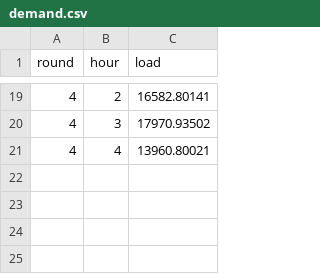
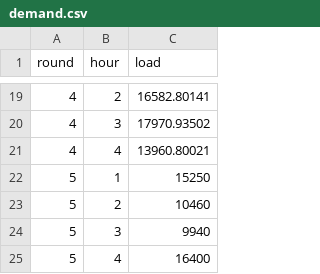
Before and after one commit to ds-modules/EEP-147-SP23, a CSV file: ESG-LectureGraphs/demand.csv, drawn as a sheet; only a part is shown, gaps mark what is left out; the diff names each change by its address in the sheet, - before the commit and + after, or states it on an @@ line.

Commit message:
Add files via upload

```diff
--- a/ESG-LectureGraphs/demand.csv
+++ b/ESG-LectureGraphs/demand.csv
+row 22: 5 | 1 | 15250
+row 23: 5 | 2 | 10460
+row 24: 5 | 3 | 9940
+row 25: 5 | 4 | 16400
```
